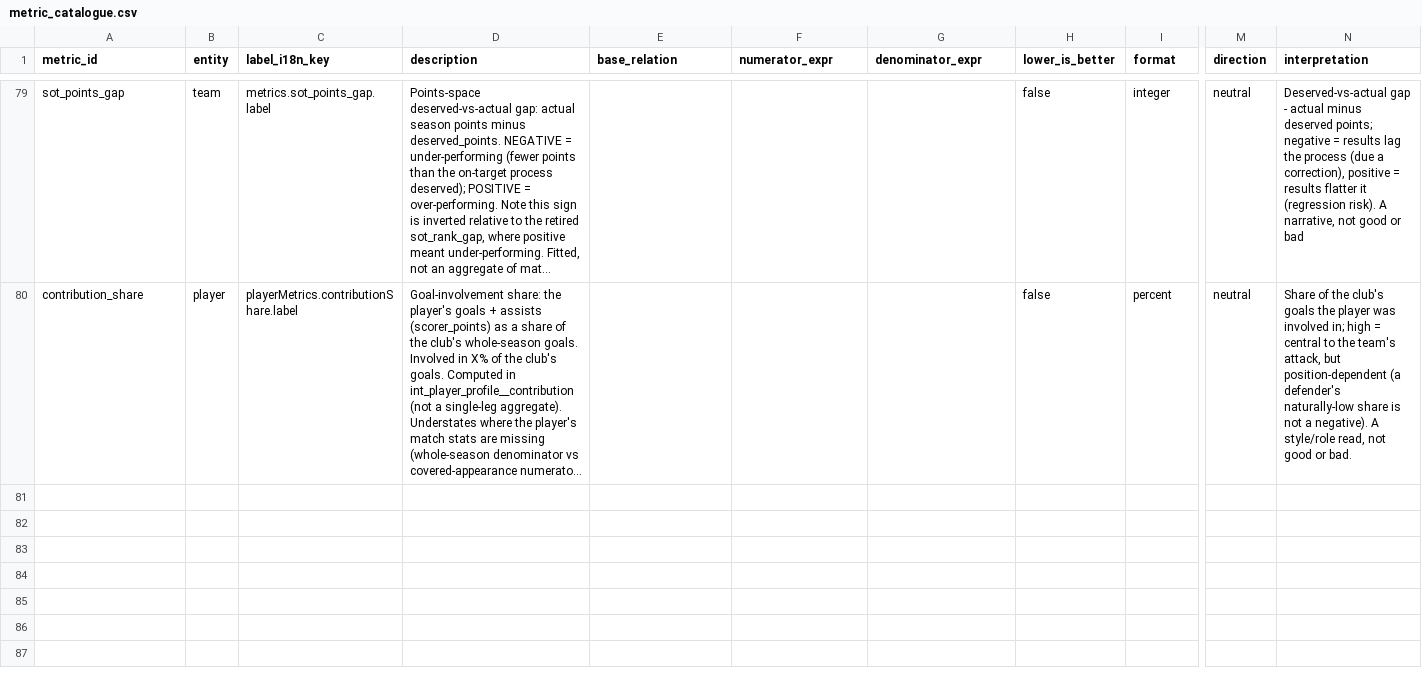
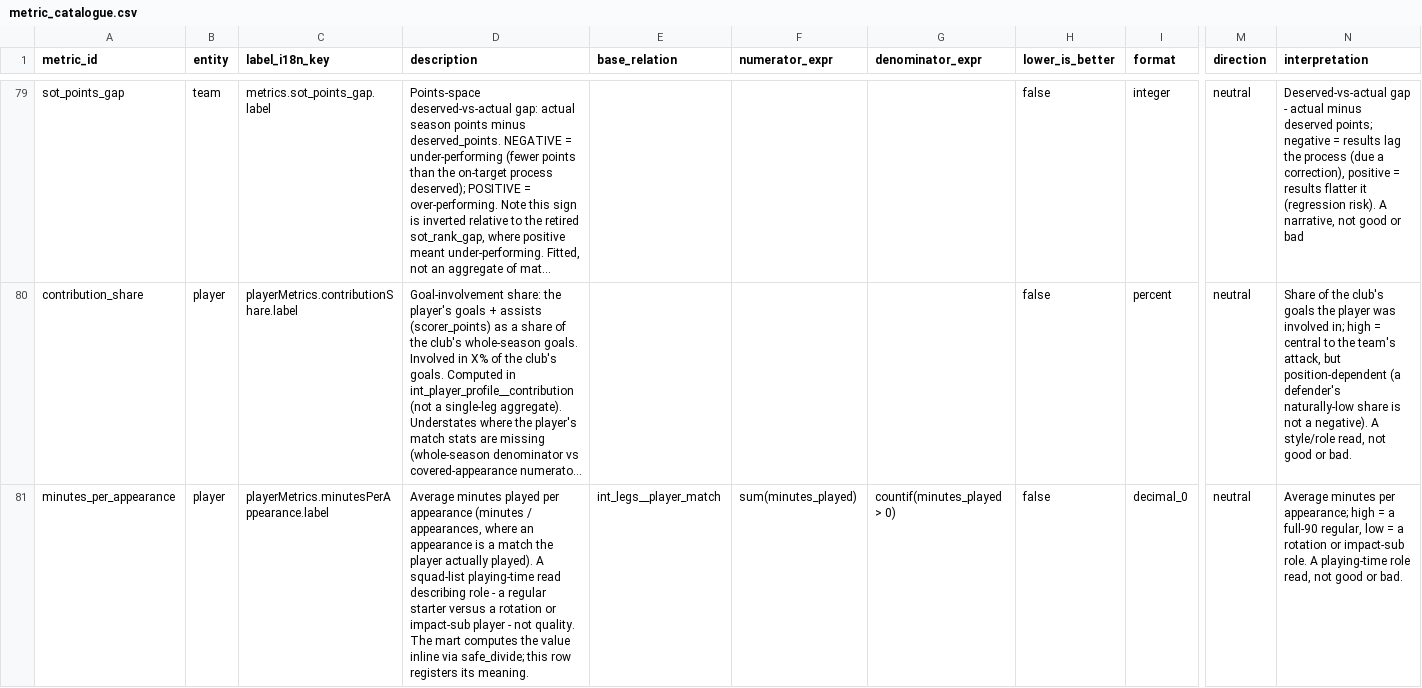
Before and after one commit to ramialfahham/football-data-pipeline, a CSV file: dbt_project/seeds/metric_catalogue.csv, drawn as a sheet; only a part is shown, gaps mark what is left out; long unchanged cells end in …; rows hold the shown columns only; the diff names each change by its address in the sheet, - before the commit and + after, or states it on an @@ line.

```diff
--- a/dbt_project/seeds/metric_catalogue.csv
+++ b/dbt_project/seeds/metric_catalogue.csv
+row 81: minutes_per_appearance | player | playerMetrics.minutesPerAppearance.label | Average minutes played per appearance (minutes / appearances, where an appearance is a match the player actually played). A squad-list playing-time read describing role - a regular starter versus a rotation or impact-sub player - not quality. The mart computes the value inline via safe_divide; this row registers its meaning. | int_legs__player_match | sum(minutes_played) | countif(minutes_played > 0) | false | decimal_0 | neutral | Average minutes per appearance; high = a full-90 regular, low = a rotation or impact-sub role. A playing-time role read, not good or bad.
```
Also changed, not shown: 4 other files.
